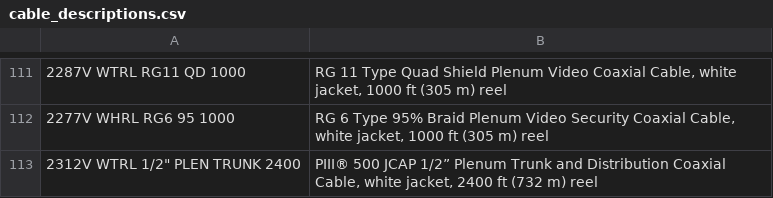
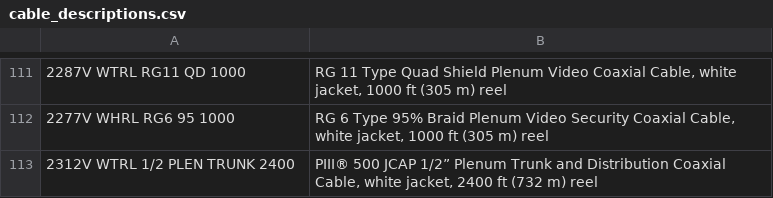
Before and after one commit to memeopr/System_Levels_Web_App, a CSV file: cable_descriptions.csv, drawn as a sheet; only a part is shown, gaps mark what is left out; the diff names each change by its address in the sheet, - before the commit and + after, or states it on an @@ line.

```diff
--- a/cable_descriptions.csv
+++ b/cable_descriptions.csv
-A113: 2312V WTRL 1/2" PLEN TRUNK 2400
+A113: 2312V WTRL 1/2 PLEN TRUNK 2400
```
Also changed, not shown: new_coax_db_per_100_feet.csv, new_coax_db_per_100_meters.csv.
